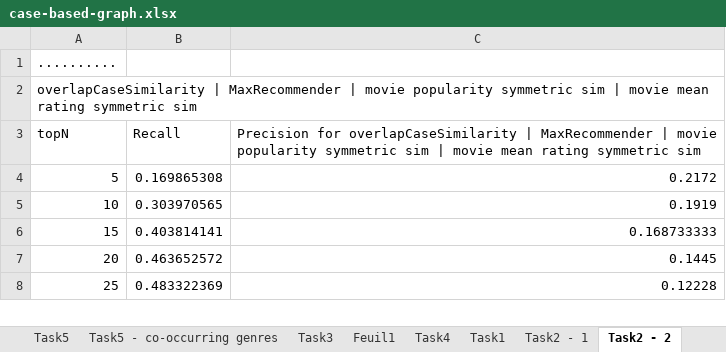
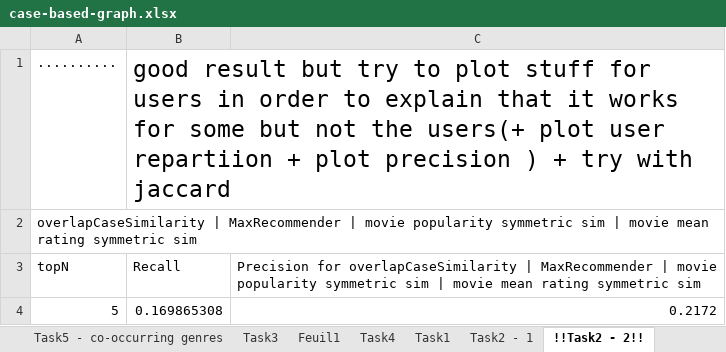
Before and after one commit to remipichon/recommender_system, an Excel workbook: case-based/readme/case-based-graph.xlsx, sheet !!Task2 - 2!!, drawn as a sheet; only a part is shown; the shorter side is filled out with more unchanged rows; values as stored, in another font and other column widths than the file's, no borders; charts and pictures not drawn; the diff names each change by its address in the sheet, - before the commit and + after, or states it on an @@ line.

```diff
--- a/case-based/readme/case-based-graph.xlsx (sheet !!Task2 - 2!!)
+++ b/case-based/readme/case-based-graph.xlsx (sheet !!Task2 - 2!!)
-sheet tab: Task2 - 2
+sheet tab: !!Task2 - 2!!
-B1: (empty)
+B1: good result but try to plot stuff for users in order to explain that it works for some but not the users(+ plot user repartiion + plot precision ) + try with jaccard
```
Also changed, not shown: sheet !!Task5!!, sheet !!Task3 - 2!!, sheet Task5 - co-occurring genres, other sheet tabs, charts or pictures, 4 other files.
